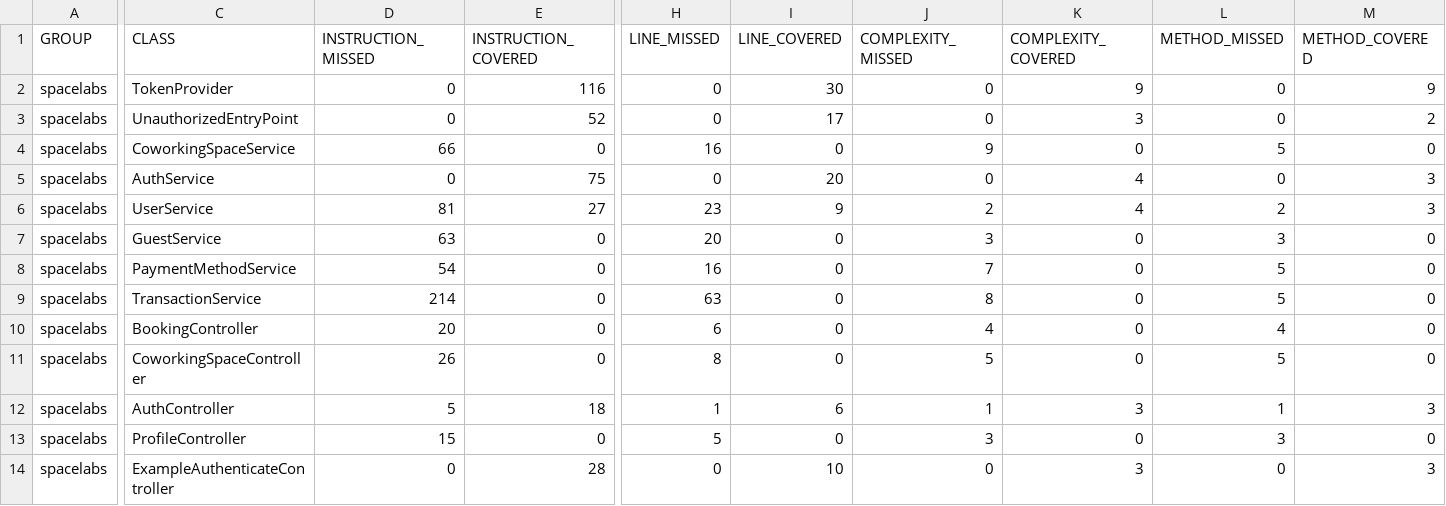
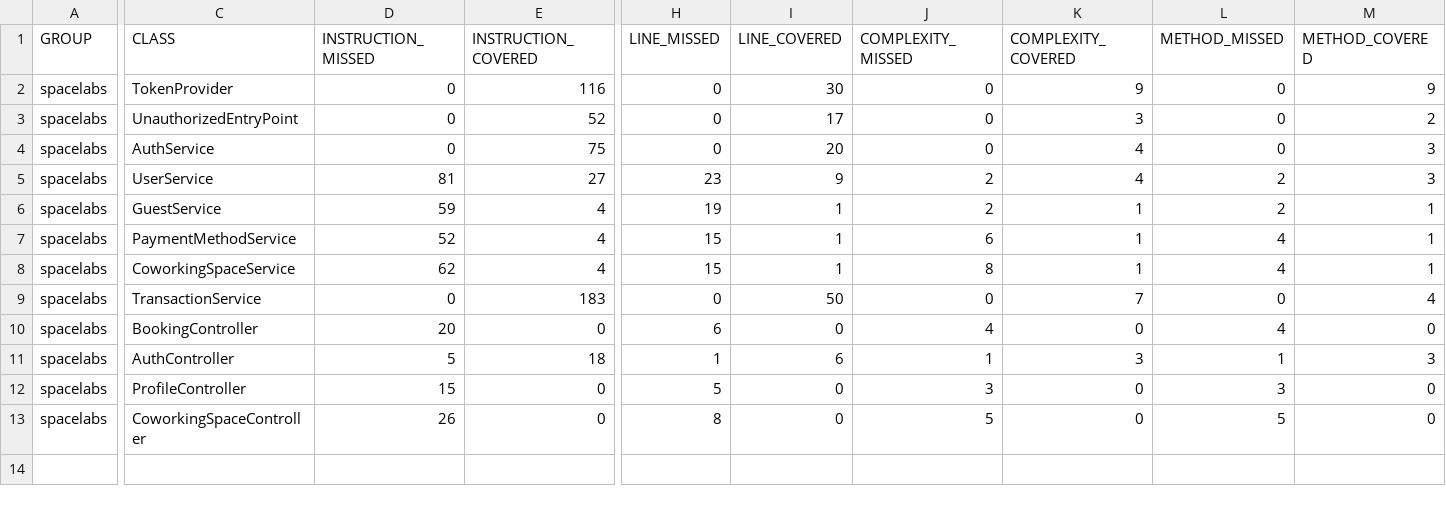
Before and after one commit to spacelabs-coworkingspace/spacelabs, a CSV file: jacoco.csv, drawn as a sheet; only a part is shown, gaps mark what is left out; removed rows and columns are numbered as before the commit, all else as after; rows hold the shown columns only; the diff covers the shown part only; the diff names each change by its address in the sheet, - before the commit and + after, or states it on an @@ line.

Commit message:
Deploying to jacoco-result from @ spacelabs-coworkingspace/spacelabs@88101556219b77f2601042fae486e1a0de9b41a6 🚀

```diff
--- a/jacoco.csv
+++ b/jacoco.csv
-row 4: spacelabs | CoworkingSpaceService | 66 | 0 | 16 | 0 | 9 | 0 | 5 | 0
-D6 (INSTRUCTION_MISSED): 63
+D6 (INSTRUCTION_MISSED): 59
-E6:E7 (INSTRUCTION_COVERED): 0
+E6:E7 (INSTRUCTION_COVERED): 4
-H6 (LINE_MISSED): 20
+H6 (LINE_MISSED): 19
-I6:I7 (LINE_COVERED): 0
+I6:I7 (LINE_COVERED): 1
-J6 (COMPLEXITY_MISSED): 3
+J6 (COMPLEXITY_MISSED): 2
-K6:K7 (COMPLEXITY_COVERED): 0
+K6:K7 (COMPLEXITY_COVERED): 1
-L6 (METHOD_MISSED): 3
+L6 (METHOD_MISSED): 2
-M6:M7 (METHOD_COVERED): 0
+M6:M7 (METHOD_COVERED): 1
-D7 (INSTRUCTION_MISSED): 54
+D7 (INSTRUCTION_MISSED): 52
-H7 (LINE_MISSED): 16
+H7 (LINE_MISSED): 15
-J7 (COMPLEXITY_MISSED): 7
+J7 (COMPLEXITY_MISSED): 6
-L7 (METHOD_MISSED): 5
+L7 (METHOD_MISSED): 4
+row 8: spacelabs | CoworkingSpaceService | 62 | 4 | 15 | 1 | 8 | 1 | 4 | 1
-D9 (INSTRUCTION_MISSED): 214
+D9 (INSTRUCTION_MISSED): 0
-E9 (INSTRUCTION_COVERED): 0
+E9 (INSTRUCTION_COVERED): 183
-H9 (LINE_MISSED): 63
+H9 (LINE_MISSED): 0
-I9 (LINE_COVERED): 0
+I9 (LINE_COVERED): 50
-J9 (COMPLEXITY_MISSED): 8
+J9 (COMPLEXITY_MISSED): 0
-K9 (COMPLEXITY_COVERED): 0
+K9 (COMPLEXITY_COVERED): 7
-L9 (METHOD_MISSED): 5
+L9 (METHOD_MISSED): 0
-M9 (METHOD_COVERED): 0
+M9 (METHOD_COVERED): 4
-row 14: spacelabs | ExampleAuthenticateController | 0 | 28 | 0 | 10 | 0 | 3 | 0 | 3
@@ row 11 moved to row 13: spacelabs @@
```
Also changed, not shown: 2 edited cells elsewhere in this file, 25 other files.
